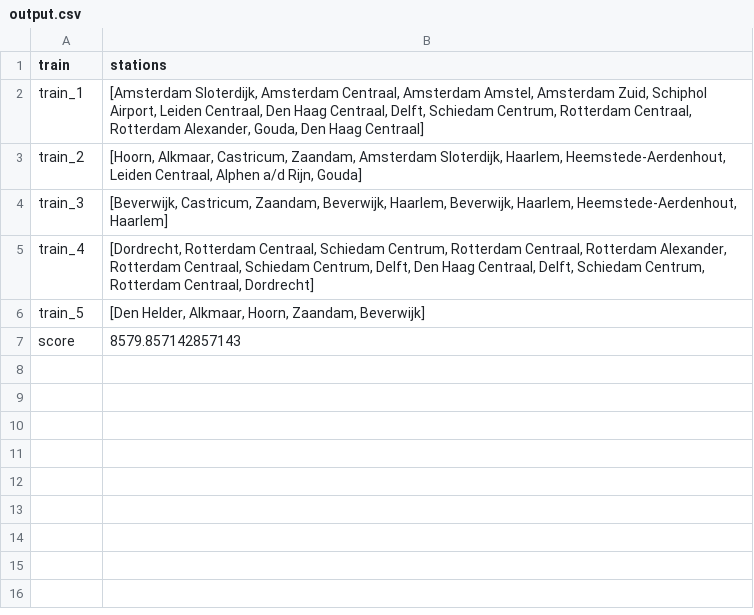
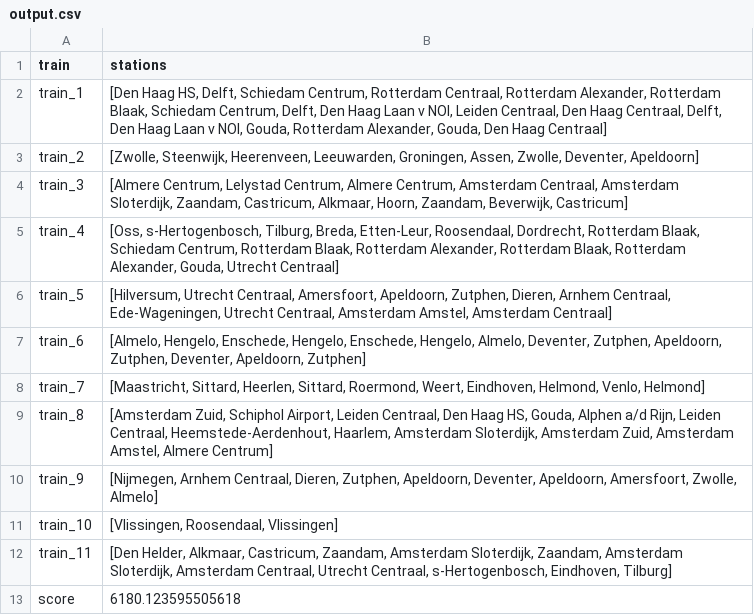
Before and after one commit to LauraKoelewijn/InvalidSlugz, a CSV file: output/output.csv, drawn as a sheet.

```diff
--- a/output/output.csv
+++ b/output/output.csv
@@ -1,7 +1,13 @@
 train,stations
-train_1,"[Amsterdam Sloterdijk, Amsterdam Centraal, Amsterdam Amstel, Amsterdam Zuid, Schiphol Airport, Leiden Centraal, Den Haag Centraal, Delft, Schiedam Centrum, Rotterdam Centraal, Rotterdam Alexander, Gouda, Den Haag Centraal]"
-train_2,"[Hoorn, Alkmaar, Castricum, Zaandam, Amsterdam Sloterdijk, Haarlem, Heemstede-Aerdenhout, Leiden Centraal, Alphen a/d Rijn, Gouda]"
-train_3,"[Beverwijk, Castricum, Zaandam, Beverwijk, Haarlem, Beverwijk, Haarlem, Heemstede-Aerdenhout, Haarlem]"
-train_4,"[Dordrecht, Rotterdam Centraal, Schiedam Centrum, Rotterdam Centraal, Rotterdam Alexander, Rotterdam Centraal, Schiedam Centrum, Delft, Den Haag Centraal, Delft, Schiedam Centrum, Rotterdam Centraal, Dordrecht]"
-train_5,"[Den Helder, Alkmaar, Hoorn, Zaandam, Beverwijk]"
-score,8579.857142857143
+train_1,"[Den Haag HS, Delft, Schiedam Centrum, Rotterdam Centraal, Rotterdam Alexander, Rotterdam Blaak, Schiedam Centrum, Delft, Den Haag Laan v NOI, Leiden Centraal, Den Haag Centraal, Delft, Den Haag Laan v NOI, Gouda, Rotterdam Alexander, Gouda, Den Haag Centraal]"
+train_2,"[Zwolle, Steenwijk, Heerenveen, Leeuwarden, Groningen, Assen, Zwolle, Deventer, Apeldoorn]"
+train_3,"[Almere Centrum, Lelystad Centrum, Almere Centrum, Amsterdam Centraal, Amsterdam Sloterdijk, Zaandam, Castricum, Alkmaar, Hoorn, Zaandam, Beverwijk, Castricum]"
+train_4,"[Oss, s-Hertogenbosch, Tilburg, Breda, Etten-Leur, Roosendaal, Dordrecht, Rotterdam Blaak, Schiedam Centrum, Rotterdam Blaak, Rotterdam Alexander, Rotterdam Blaak, Rotterdam Alexander, Gouda, Utrecht Centraal]"
+train_5,"[Hilversum, Utrecht Centraal, Amersfoort, Apeldoorn, Zutphen, Dieren, Arnhem Centraal, Ede-Wageningen, Utrecht Centraal, Amsterdam Amstel, Amsterdam Centraal]"
+train_6,"[Almelo, Hengelo, Enschede, Hengelo, Enschede, Hengelo, Almelo, Deventer, Zutphen, Apeldoorn, Zutphen, Deventer, Apeldoorn, Zutphen]"
+train_7,"[Maastricht, Sittard, Heerlen, Sittard, Roermond, Weert, Eindhoven, Helmond, Venlo, Helmond]"
+train_8,"[Amsterdam Zuid, Schiphol Airport, Leiden Centraal, Den Haag HS, Gouda, Alphen a/d Rijn, Leiden Centraal, Heemstede-Aerdenhout, Haarlem, Amsterdam Sloterdijk, Amsterdam Zuid, Amsterdam Amstel, Almere Centrum]"
+train_9,"[Nijmegen, Arnhem Centraal, Dieren, Zutphen, Apeldoorn, Deventer, Apeldoorn, Amersfoort, Zwolle, Almelo]"
+train_10,"[Vlissingen, Roosendaal, Vlissingen]"
+train_11,"[Den Helder, Alkmaar, Castricum, Zaandam, Amsterdam Sloterdijk, Zaandam, Amsterdam Sloterdijk, Amsterdam Centraal, Utrecht Centraal, s-Hertogenbosch, Eindhoven, Tilburg]"
+score,6180.123595505618
```
Also changed, not shown: 8 other files.
